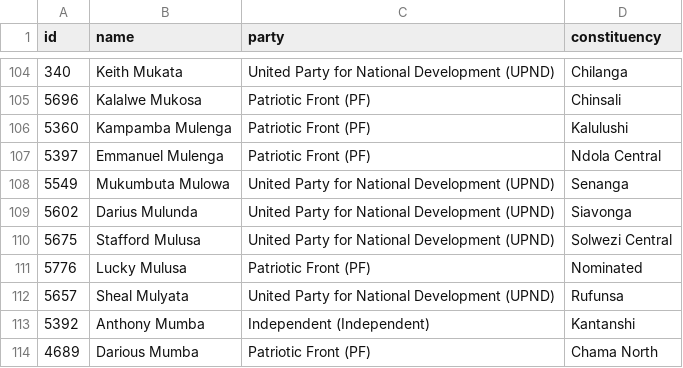
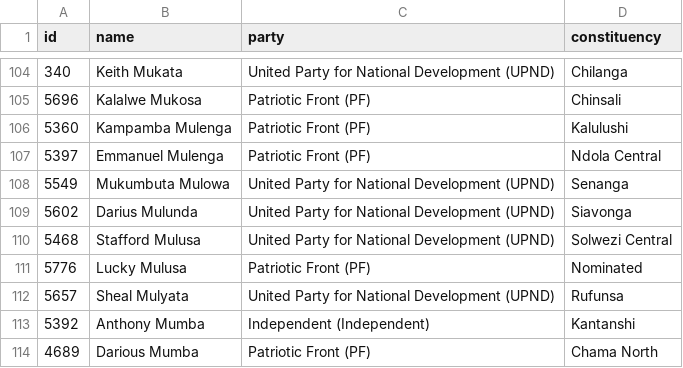
Before and after one commit to every-politician-scrapers/zambia-parliament-12, a CSV file: data/official.csv, drawn as a sheet; only a part is shown, gaps mark what is left out.

```diff
--- a/data/official.csv
+++ b/data/official.csv
@@ -109,3 +109,3 @@ id,name,party,constituency
 5602,Darius Mulunda,United Party for National Development (UPND),Siavonga
-5675,Stafford Mulusa,United Party for National Development (UPND),Solwezi Central
+5468,Stafford Mulusa,United Party for National Development (UPND),Solwezi Central
 5776,Lucky Mulusa,Patriotic Front (PF),Nominated
```
